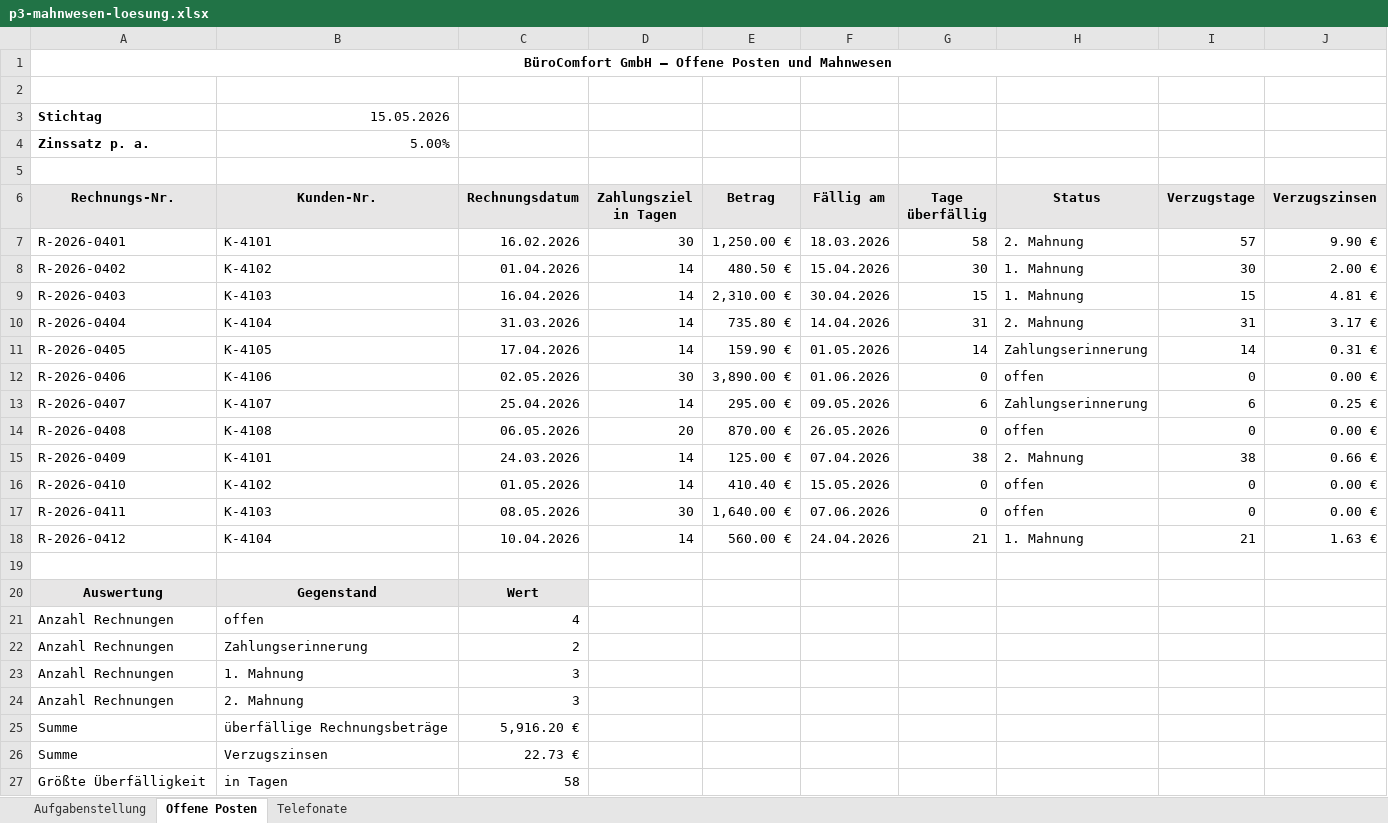
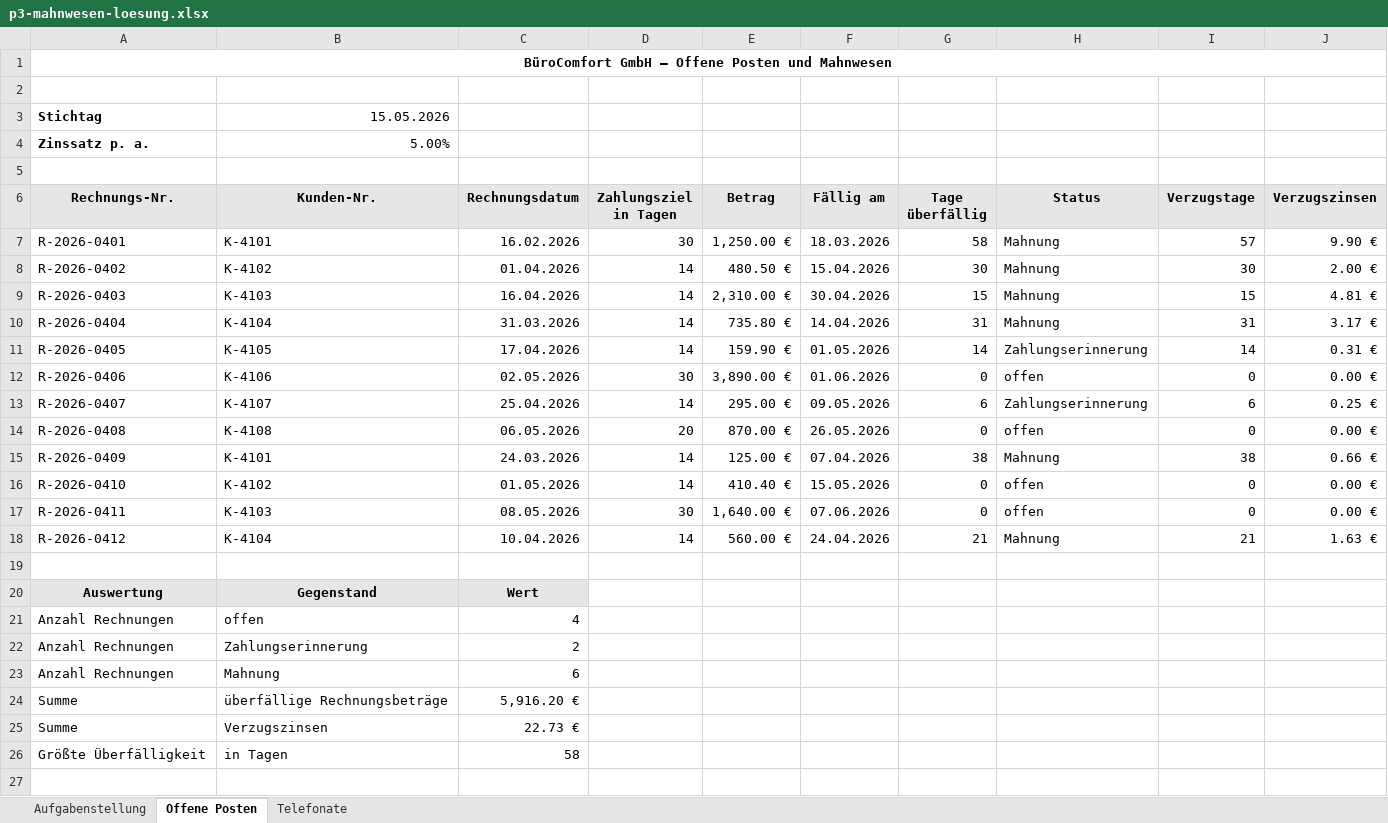
Before and after one commit to fufischer73/Excel_Funktionen_BM, an Excel workbook: lehrkraft/loesungen/p3-mahnwesen-loesung.xlsx, sheet Offene Posten, drawn as a sheet; values as stored, in another font and other column widths than the file's, no borders; removed rows and columns are numbered as before the commit, all else as after; the diff names each change by its address in the sheet, - before the commit and + after, or states it on an @@ line.

```diff
--- a/lehrkraft/loesungen/p3-mahnwesen-loesung.xlsx (sheet Offene Posten)
+++ b/lehrkraft/loesungen/p3-mahnwesen-loesung.xlsx (sheet Offene Posten)
-H7 (Status): 2. Mahnung
+H7 (Status): Mahnung
-H8:H9 (Status): 1. Mahnung
+H8:H9 (Status): Mahnung
-H10 (Status): 2. Mahnung
+H10 (Status): Mahnung
-H15 (Status): 2. Mahnung
+H15 (Status): Mahnung
-H18 (Status): 1. Mahnung
+H18 (Status): Mahnung
-row 23: Anzahl Rechnungen | 1. Mahnung | 3
-row 24: Anzahl Rechnungen | 2. Mahnung | 3
+row 23: Anzahl Rechnungen | Mahnung | 6
```
Also changed, not shown: sheet Aufgabenstellung, formulas that keep their value, lehrkraft/loesungen/n4-rang-loesung.xlsx, lehrkraft/loesungen/r6-bonus-loesung.xlsx, 13 other files.
